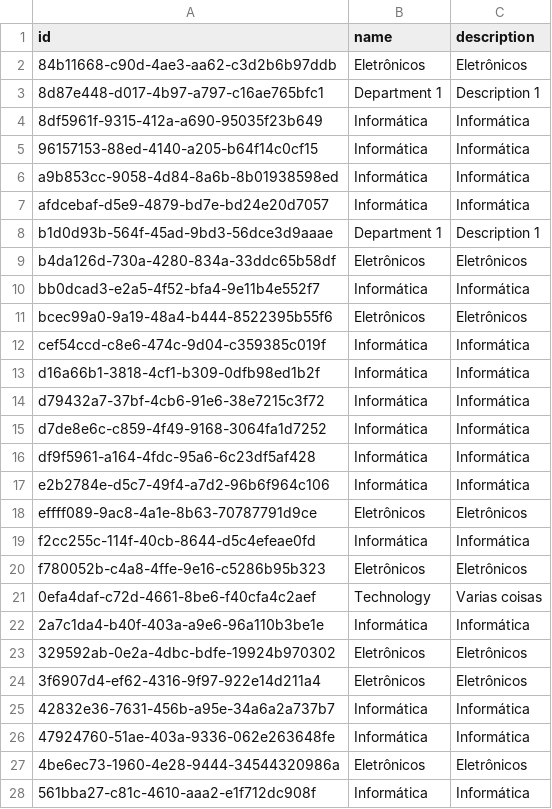
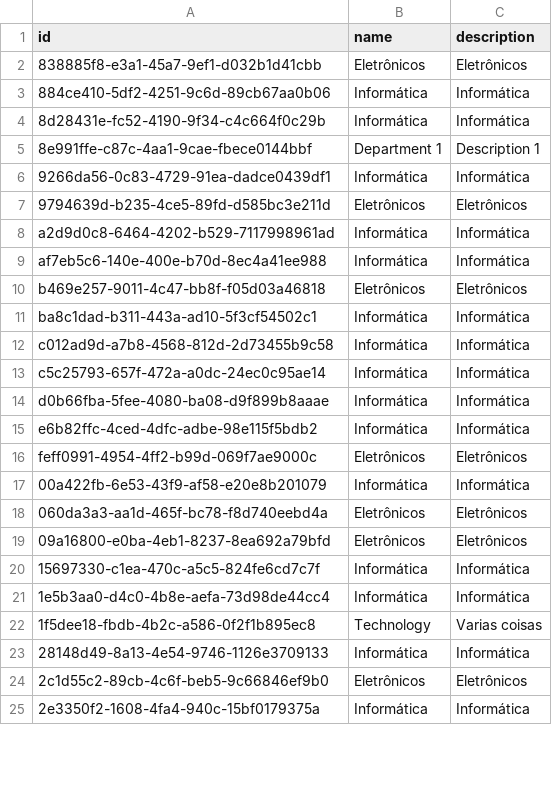
Before and after one commit to giovanatrevizanbarbosa/efisp-ecommerce, a CSV file: resources/database/departments.csv, drawn as a sheet; only a part is shown; the diff covers the shown part only.

```diff
--- a/resources/database/departments.csv
+++ b/resources/database/departments.csv
@@ -1,28 +1,25 @@
 "id","name","description"
-"84b11668-c90d-4ae3-aa62-c3d2b6b97ddb","Eletrônicos","Eletrônicos"
-"8d87e448-d017-4b97-a797-c16ae765bfc1","Department 1","Description 1"
-"8df5961f-9315-412a-a690-95035f23b649","Informática","Informática"
-"96157153-88ed-4140-a205-b64f14c0cf15","Informática","Informática"
-"a9b853cc-9058-4d84-8a6b-8b01938598ed","Informática","Informática"
-"afdcebaf-d5e9-4879-bd7e-bd24e20d7057","Informática","Informática"
-"b1d0d93b-564f-45ad-9bd3-56dce3d9aaae","Department 1","Description 1"
-"b4da126d-730a-4280-834a-33ddc65b58df","Eletrônicos","Eletrônicos"
-"bb0dcad3-e2a5-4f52-bfa4-9e11b4e552f7","Informática","Informática"
-"bcec99a0-9a19-48a4-b444-8522395b55f6","Eletrônicos","Eletrônicos"
-"cef54ccd-c8e6-474c-9d04-c359385c019f","Informática","Informática"
-"d16a66b1-3818-4cf1-b309-0dfb98ed1b2f","Informática","Informática"
-"d79432a7-37bf-4cb6-91e6-38e7215c3f72","Informática","Informática"
-"d7de8e6c-c859-4f49-9168-3064fa1d7252","Informática","Informática"
-"df9f5961-a164-4fdc-95a6-6c23df5af428","Informática","Informática"
-"e2b2784e-d5c7-49f4-a7d2-96b6f964c106","Informática","Informática"
-"effff089-9ac8-4a1e-8b63-70787791d9ce","Eletrônicos","Eletrônicos"
-"f2cc255c-114f-40cb-8644-d5c4efeae0fd","Informática","Informática"
-"f780052b-c4a8-4ffe-9e16-c5286b95b323","Eletrônicos","Eletrônicos"
-"0efa4daf-c72d-4661-8be6-f40cfa4c2aef","Technology","Varias coisas"
-"2a7c1da4-b40f-403a-a9e6-96a110b3be1e","Informática","Informática"
-"329592ab-0e2a-4dbc-bdfe-19924b970302","Eletrônicos","Eletrônicos"
-"3f6907d4-ef62-4316-9f97-922e14d211a4","Eletrônicos","Eletrônicos"
-"42832e36-7631-456b-a95e-34a6a2a737b7","Informática","Informática"
-"47924760-51ae-403a-9336-062e263648fe","Informática","Informática"
-"4be6ec73-1960-4e28-9444-34544320986a","Eletrônicos","Eletrônicos"
-"561bba27-c81c-4610-aaa2-e1f712dc908f","Informática","Informática"
+"838885f8-e3a1-45a7-9ef1-d032b1d41cbb","Eletrônicos","Eletrônicos"
+"884ce410-5df2-4251-9c6d-89cb67aa0b06","Informática","Informática"
+"8d28431e-fc52-4190-9f34-c4c664f0c29b","Informática","Informática"
+"8e991ffe-c87c-4aa1-9cae-fbece0144bbf","Department 1","Description 1"
+"9266da56-0c83-4729-91ea-dadce0439df1","Informática","Informática"
+"9794639d-b235-4ce5-89fd-d585bc3e211d","Eletrônicos","Eletrônicos"
+"a2d9d0c8-6464-4202-b529-7117998961ad","Informática","Informática"
+"af7eb5c6-140e-400e-b70d-8ec4a41ee988","Informática","Informática"
+"b469e257-9011-4c47-bb8f-f05d03a46818","Eletrônicos","Eletrônicos"
+"ba8c1dad-b311-443a-ad10-5f3cf54502c1","Informática","Informática"
+"c012ad9d-a7b8-4568-812d-2d73455b9c58","Informática","Informática"
+"c5c25793-657f-472a-a0dc-24ec0c95ae14","Informática","Informática"
+"d0b66fba-5fee-4080-ba08-d9f899b8aaae","Informática","Informática"
+"e6b82ffc-4ced-4dfc-adbe-98e115f5bdb2","Informática","Informática"
+"feff0991-4954-4ff2-b99d-069f7ae9000c","Eletrônicos","Eletrônicos"
+"00a422fb-6e53-43f9-af58-e20e8b201079","Informática","Informática"
+"060da3a3-aa1d-465f-bc78-f8d740eebd4a","Eletrônicos","Eletrônicos"
+"09a16800-e0ba-4eb1-8237-8ea692a79bfd","Eletrônicos","Eletrônicos"
+"15697330-c1ea-470c-a5c5-824fe6cd7c7f","Informática","Informática"
+"1e5b3aa0-d4c0-4b8e-aefa-73d98de44cc4","Informática","Informática"
+"1f5dee18-fbdb-4b2c-a586-0f2f1b895ec8","Technology","Varias coisas"
+"28148d49-8a13-4e54-9746-1126e3709133","Informática","Informática"
+"2c1d55c2-89cb-4c6f-beb5-9c66846ef9b0","Eletrônicos","Eletrônicos"
+"2e3350f2-1608-4fa4-940c-15bf0179375a","Informática","Informática"
```
Also changed, not shown: 3 added rows and 5 edited cells elsewhere in this file, resources/database/addresses.csv, resources/database/administrators.csv, 28 other files.
